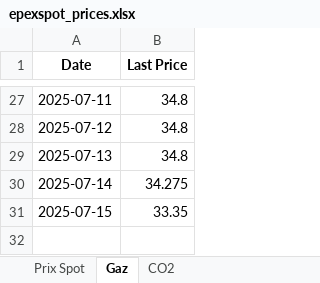
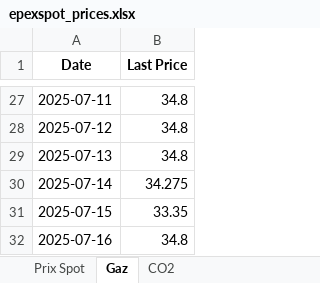
Before and after one commit to Victorien07/EPEX-Price-Scraper, an Excel workbook: data/epexspot_prices.xlsx, sheet Gaz, drawn as a sheet; only a part is shown, gaps mark what is left out; values as stored, in another font and other column widths than the file's, no borders; the diff names each change by its address in the sheet, - before the commit and + after, or states it on an @@ line.

```diff
--- a/data/epexspot_prices.xlsx (sheet Gaz)
+++ b/data/epexspot_prices.xlsx (sheet Gaz)
+row 32: 2025-07-16 | 34.8
```
Also changed, not shown: sheet Prix Spot, sheet CO2.
